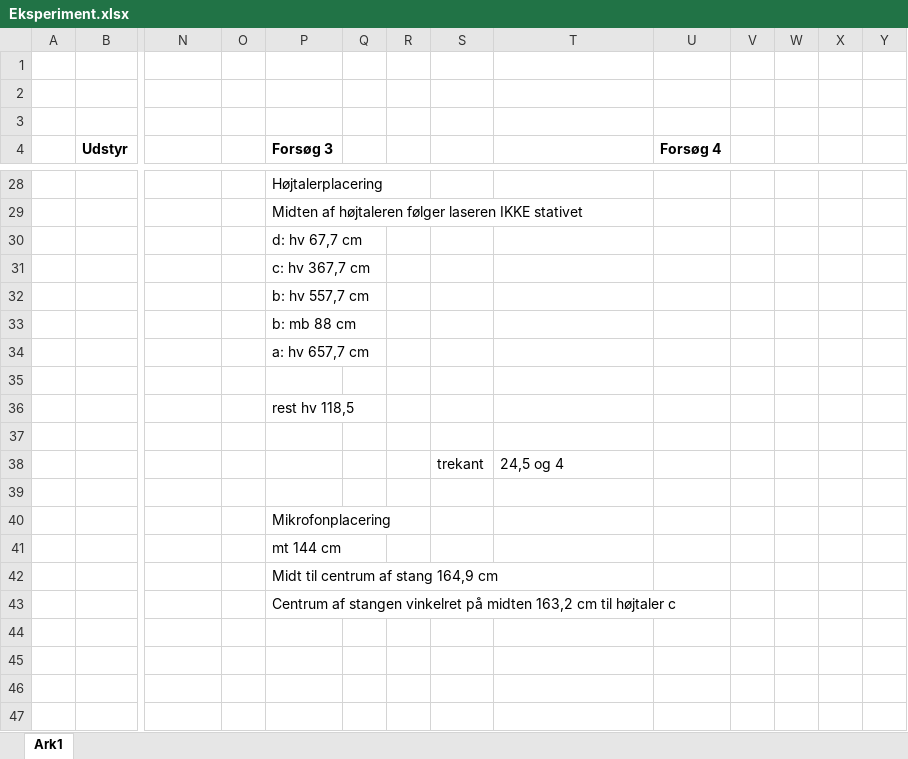
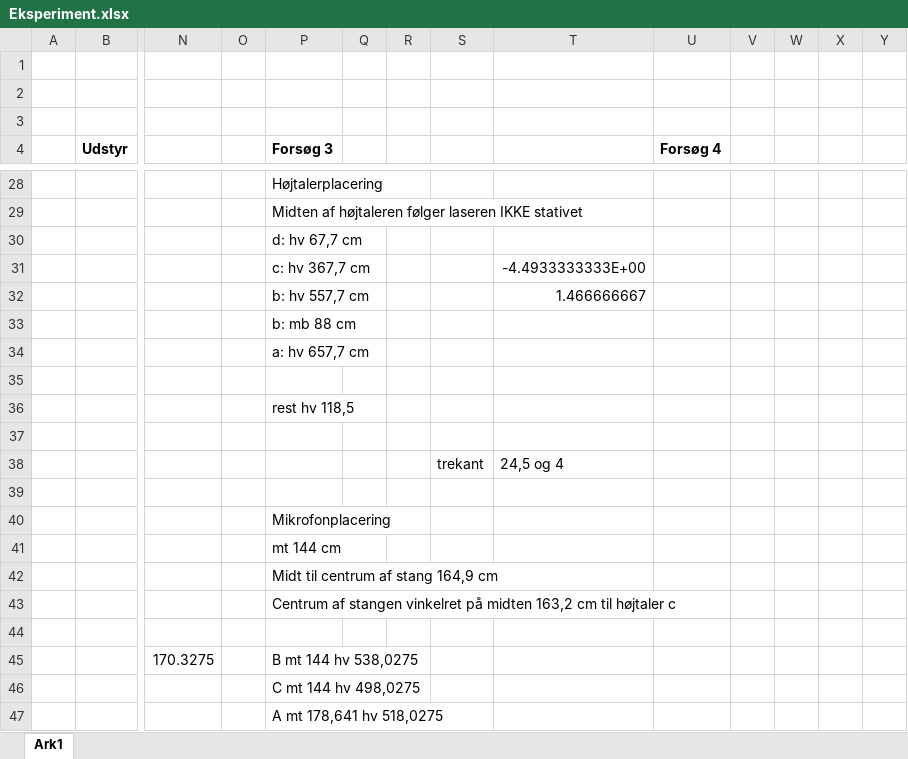
Before and after one commit to MadsArnlov/P2_Application_of_Linear_Algebra, an Excel workbook: Eksperiment.xlsx, sheet Ark1, drawn as a sheet; only a part is shown, gaps mark what is left out; values as stored, in another font and other column widths than the file's, no borders; charts and pictures not drawn; rows hold the shown columns only; the diff names each change by its address in the sheet, - before the commit and + after, or states it on an @@ line.

Commit message:
sd

```diff
--- a/Eksperiment.xlsx (sheet Ark1)
+++ b/Eksperiment.xlsx (sheet Ark1)
-T31: (empty)
+T31: -4.4933333333E+00
-T32: (empty)
+T32: 1.466666667
+row 44: (empty)
+row 45:  |  | 170.3275 |  | B mt 144 hv 538,0275
+row 46:  |  |  |  | C mt 144 hv 498,0275
+row 47:  |  |  |  | A mt 178,641 hv 518,0275
```
Also changed, not shown: charts or pictures.
